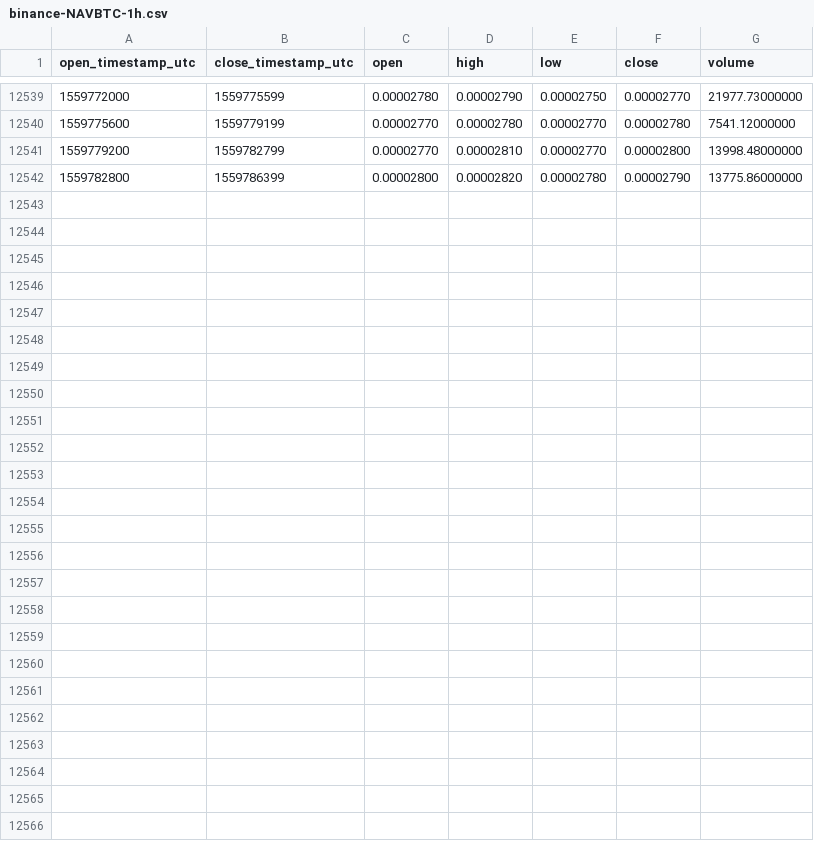
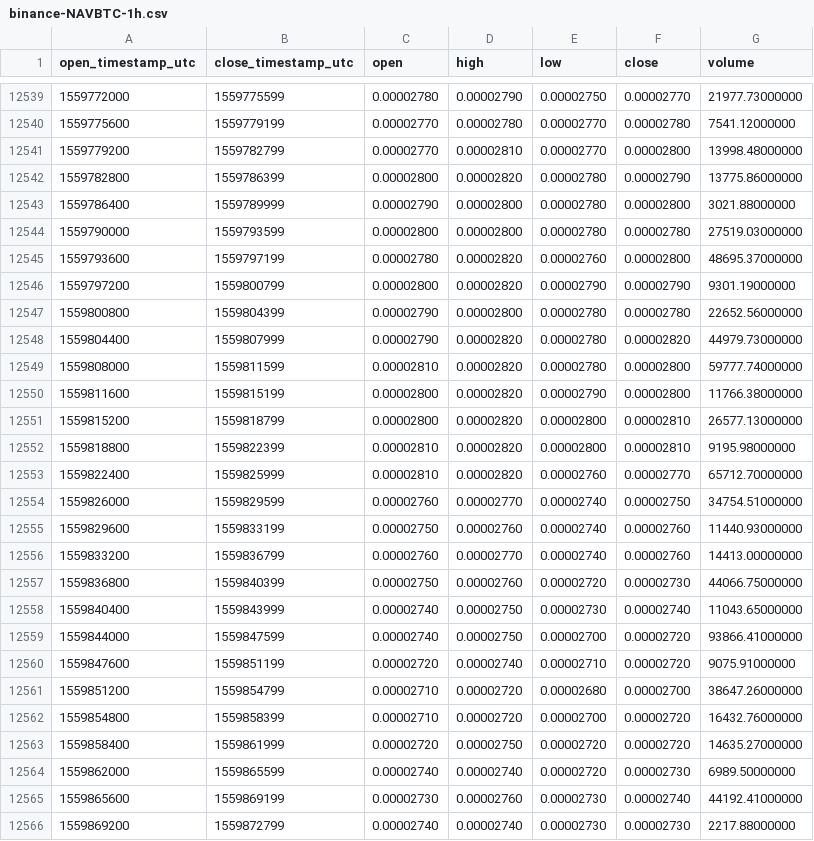
Before and after one commit to cryptobigbro/binance-NAVBTC, a CSV file: binance-NAVBTC-1h.csv, drawn as a sheet; only a part is shown, gaps mark what is left out; the diff names each change by its address in the sheet, - before the commit and + after, or states it on an @@ line.

Commit message:
Update OHLCV data.

```diff
--- a/binance-NAVBTC-1h.csv
+++ b/binance-NAVBTC-1h.csv
+row 12543: 1559786400 | 1559789999 | 0.00002790 | 0.00002800 | 0.00002780 | 0.00002800 | 3021.88000000
+row 12544: 1559790000 | 1559793599 | 0.00002800 | 0.00002800 | 0.00002780 | 0.00002780 | 27519.03000000
+row 12545: 1559793600 | 1559797199 | 0.00002780 | 0.00002820 | 0.00002760 | 0.00002800 | 48695.37000000
+row 12546: 1559797200 | 1559800799 | 0.00002800 | 0.00002820 | 0.00002790 | 0.00002790 | 9301.19000000
+row 12547: 1559800800 | 1559804399 | 0.00002790 | 0.00002800 | 0.00002780 | 0.00002780 | 22652.56000000
+row 12548: 1559804400 | 1559807999 | 0.00002790 | 0.00002820 | 0.00002780 | 0.00002820 | 44979.73000000
+row 12549: 1559808000 | 1559811599 | 0.00002810 | 0.00002820 | 0.00002780 | 0.00002800 | 59777.74000000
+row 12550: 1559811600 | 1559815199 | 0.00002800 | 0.00002820 | 0.00002790 | 0.00002800 | 11766.38000000
+row 12551: 1559815200 | 1559818799 | 0.00002800 | 0.00002820 | 0.00002800 | 0.00002810 | 26577.13000000
+row 12552: 1559818800 | 1559822399 | 0.00002810 | 0.00002820 | 0.00002800 | 0.00002810 | 9195.98000000
+row 12553: 1559822400 | 1559825999 | 0.00002810 | 0.00002820 | 0.00002760 | 0.00002770 | 65712.70000000
+row 12554: 1559826000 | 1559829599 | 0.00002760 | 0.00002770 | 0.00002740 | 0.00002750 | 34754.51000000
+row 12555: 1559829600 | 1559833199 | 0.00002750 | 0.00002760 | 0.00002740 | 0.00002760 | 11440.93000000
+row 12556: 1559833200 | 1559836799 | 0.00002760 | 0.00002770 | 0.00002740 | 0.00002760 | 14413.00000000
+row 12557: 1559836800 | 1559840399 | 0.00002750 | 0.00002760 | 0.00002720 | 0.00002730 | 44066.75000000
+row 12558: 1559840400 | 1559843999 | 0.00002740 | 0.00002750 | 0.00002730 | 0.00002740 | 11043.65000000
+row 12559: 1559844000 | 1559847599 | 0.00002740 | 0.00002750 | 0.00002700 | 0.00002720 | 93866.41000000
+row 12560: 1559847600 | 1559851199 | 0.00002720 | 0.00002740 | 0.00002710 | 0.00002720 | 9075.91000000
+row 12561: 1559851200 | 1559854799 | 0.00002710 | 0.00002720 | 0.00002680 | 0.00002700 | 38647.26000000
+row 12562: 1559854800 | 1559858399 | 0.00002710 | 0.00002720 | 0.00002700 | 0.00002720 | 16432.76000000
+row 12563: 1559858400 | 1559861999 | 0.00002720 | 0.00002750 | 0.00002720 | 0.00002720 | 14635.27000000
+row 12564: 1559862000 | 1559865599 | 0.00002740 | 0.00002740 | 0.00002720 | 0.00002730 | 6989.50000000
+row 12565: 1559865600 | 1559869199 | 0.00002730 | 0.00002760 | 0.00002730 | 0.00002740 | 44192.41000000
+row 12566: 1559869200 | 1559872799 | 0.00002740 | 0.00002740 | 0.00002730 | 0.00002730 | 2217.88000000
```
Also changed, not shown: binance-NAVBTC-1d.csv.
